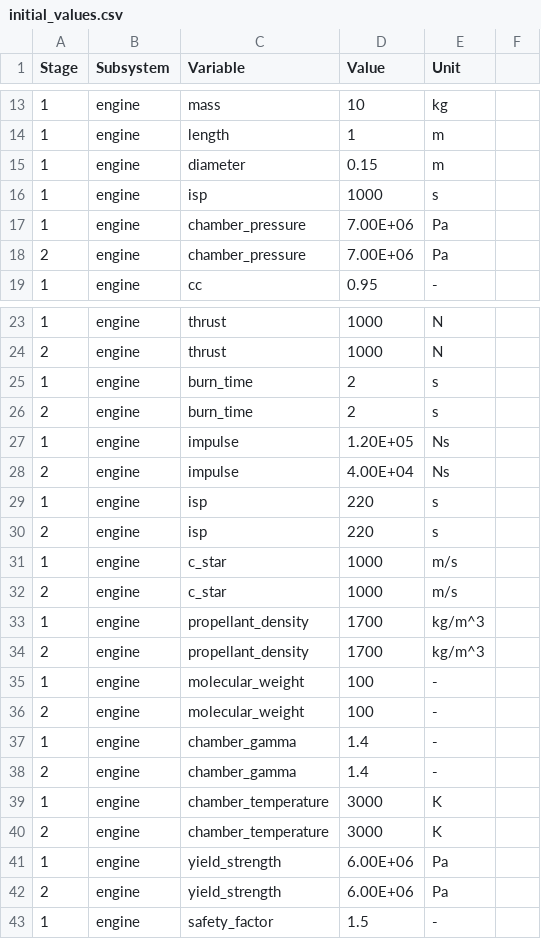
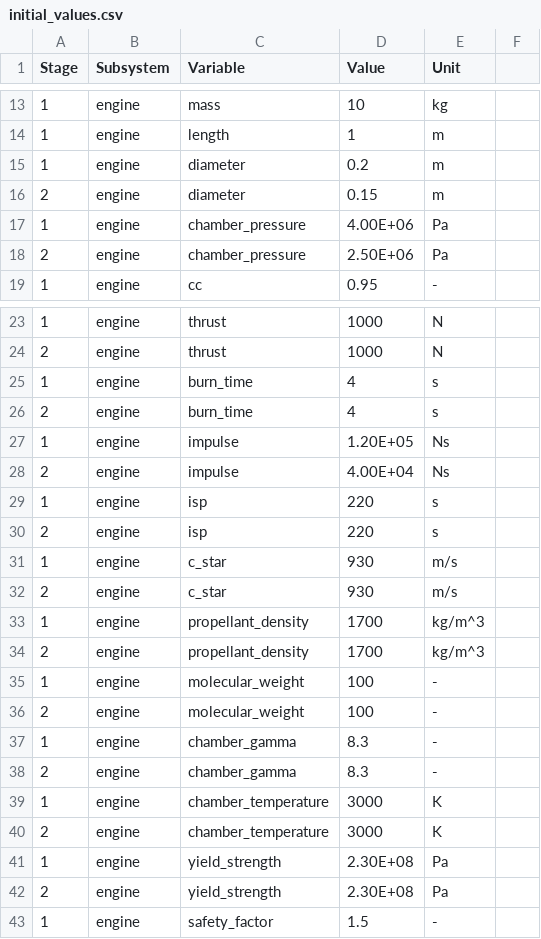
Before and after one commit to MBeenders/DSE25, a CSV file: engineering/files/initial_values.csv, drawn as a sheet; only a part is shown, gaps mark what is left out; the diff covers the shown part only.

```diff
--- a/engineering/files/initial_values.csv
+++ b/engineering/files/initial_values.csv
@@ -14,6 +14,6 @@ Stage,Subsystem,Variable,Value,Unit,
 1,engine,length,1,m,
-1,engine,diameter,0.15,m,
-1,engine,isp,1000,s,
-1,engine,chamber_pressure,7.00E+06,Pa,
-2,engine,chamber_pressure,7.00E+06,Pa,
+1,engine,diameter,0.2,m,
+2,engine,diameter,0.15,m,
+1,engine,chamber_pressure,4.00E+06,Pa,
+2,engine,chamber_pressure,2.50E+06,Pa,
 1,engine,cc,0.95,-,
@@ -24,4 +24,4 @@ Stage,Subsystem,Variable,Value,Unit,
 2,engine,thrust,1000,N,
-1,engine,burn_time,2,s,
-2,engine,burn_time,2,s,
+1,engine,burn_time,4,s,
+2,engine,burn_time,4,s,
 1,engine,impulse,1.20E+05,Ns,
@@ -30,4 +30,4 @@ Stage,Subsystem,Variable,Value,Unit,
 2,engine,isp,220,s,
-1,engine,c_star,1000,m/s,
-2,engine,c_star,1000,m/s,
+1,engine,c_star,930,m/s,
+2,engine,c_star,930,m/s,
 1,engine,propellant_density,1700,kg/m^3,
@@ -36,8 +36,8 @@ Stage,Subsystem,Variable,Value,Unit,
 2,engine,molecular_weight,100,-,
-1,engine,chamber_gamma,1.4,-,
-2,engine,chamber_gamma,1.4,-,
+1,engine,chamber_gamma,8.3,-,
+2,engine,chamber_gamma,8.3,-,
 1,engine,chamber_temperature,3000,K,
 2,engine,chamber_temperature,3000,K,
-1,engine,yield_strength,6.00E+06,Pa,
-2,engine,yield_strength,6.00E+06,Pa,
+1,engine,yield_strength,2.30E+08,Pa,
+2,engine,yield_strength,2.30E+08,Pa,
 1,engine,safety_factor,1.5,-,
```
Also changed, not shown: 11 edited cells elsewhere in this file, 4 other files.
